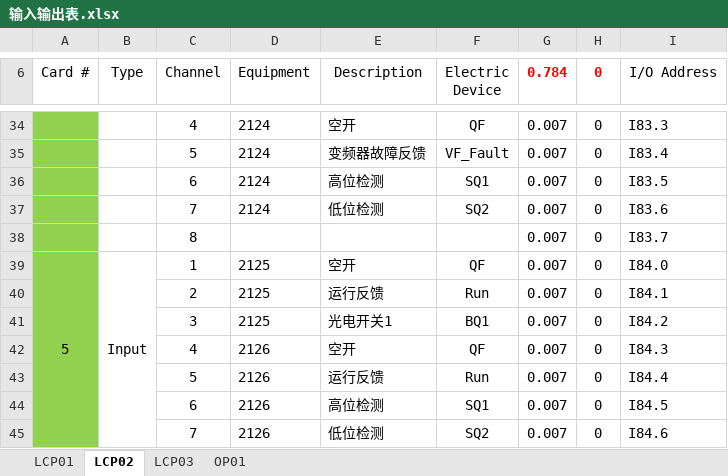
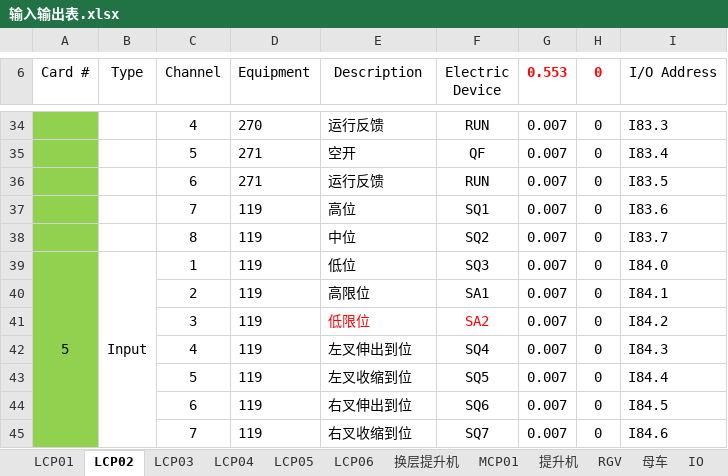
Before and after one commit to Caojinqian/Ele, an Excel workbook: bin/Debug/输入输出表.xlsx, sheet LCP02, drawn as a sheet; only a part is shown, gaps mark what is left out; values as stored, in another font and other column widths than the file's, no borders; the diff covers the shown part only; the diff names each change by its address in the sheet, - before the commit and + after, or states it on an @@ line.

```diff
--- a/bin/Debug/输入输出表.xlsx (sheet LCP02)
+++ b/bin/Debug/输入输出表.xlsx (sheet LCP02)
+sheet tab: LCP04
+sheet tab: LCP05
+sheet tab: LCP06
+sheet tab: 换层提升机
+sheet tab: MCP01
+sheet tab: 提升机
+sheet tab: RGV
+sheet tab: 母车
+sheet tab: IO
-G6: 0.784
+G6: 0.553
-D34 (Equipment): 2124
+D34 (Equipment): 270
-E34 (Description): 空开
+E34 (Description): 运行反馈
-F34 (Electric Device): QF
+F34 (Electric Device): RUN
-D35:D36 (Equipment): 2124
+D35:D36 (Equipment): 271
-E35 (Description): 变频器故障反馈
+E35 (Description): 空开
-F35 (Electric Device): VF_Fault
+F35 (Electric Device): QF
-E36 (Description): 高位检测
+E36 (Description): 运行反馈
-F36 (Electric Device): SQ1
+F36 (Electric Device): RUN
-D37 (Equipment): 2124
+D37 (Equipment): 119
-E37 (Description): 低位检测
+E37 (Description): 高位
-F37 (Electric Device): SQ2
+F37 (Electric Device): SQ1
-D38 (Equipment): (empty)
+D38 (Equipment): 119
-E38 (Description): (empty)
+E38 (Description): 中位
-F38 (Electric Device): (empty)
+F38 (Electric Device): SQ2
-D39:D41 (Equipment): 2125
+D39:D41 (Equipment): 119
-E39 (Description): 空开
+E39 (Description): 低位
-F39 (Electric Device): QF
+F39 (Electric Device): SQ3
-E40 (Description): 运行反馈
+E40 (Description): 高限位
-F40 (Electric Device): Run
+F40 (Electric Device): SA1
-E41 (Description): 光电开关1
+E41 (Description): 低限位
-E41:F41 text colour: black
+E41:F41 text colour: #FF0000
-F41 (Electric Device): BQ1
+F41 (Electric Device): SA2
-D42:D45 (Equipment): 2126
+D42:D45 (Equipment): 119
-E42 (Description): 空开
+E42 (Description): 左叉伸出到位
-F42 (Electric Device): QF
+F42 (Electric Device): SQ4
-E43 (Description): 运行反馈
+E43 (Description): 左叉收缩到位
-F43 (Electric Device): Run
+F43 (Electric Device): SQ5
-E44 (Description): 高位检测
+E44 (Description): 右叉伸出到位
-F44 (Electric Device): SQ1
+F44 (Electric Device): SQ6
-E45 (Description): 低位检测
+E45 (Description): 右叉收缩到位
-F45 (Electric Device): SQ2
+F45 (Electric Device): SQ7
```
Also changed, not shown: 1 added row, 57 removed rows, 229 edited cells, cell formats and merged cells elsewhere in this sheet, sheet LCP03, sheet OP01, sheet LCP01, other sheet tabs, formulas that keep their value, bin/Debug/电机数据表.xlsx, 18 other files.
